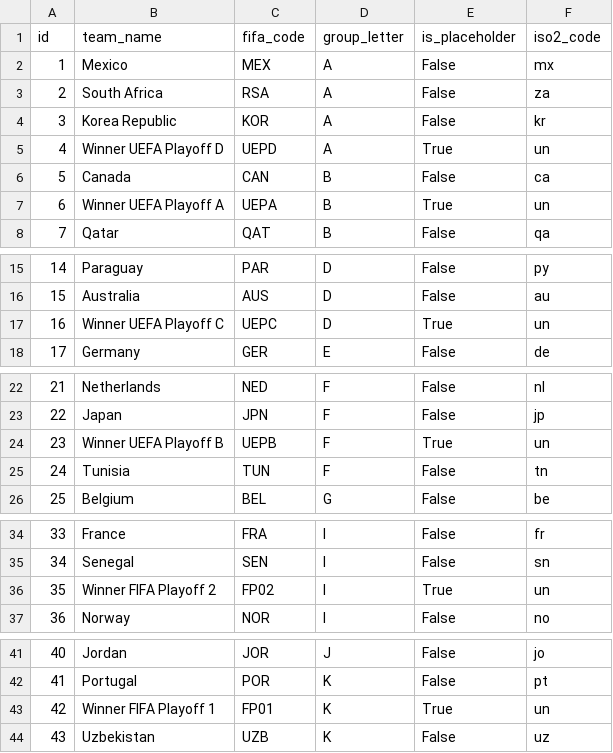
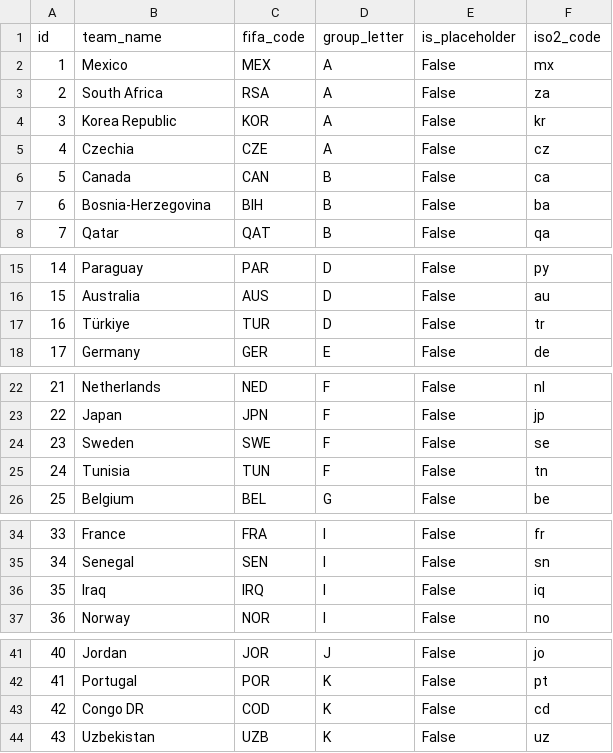
Before and after one commit to carlos-illobre/world-cup-platform, a CSV file: backend/data/csv/world_cup_teams.csv, drawn as a sheet; only a part is shown, gaps mark what is left out.

```diff
--- a/backend/data/csv/world_cup_teams.csv
+++ b/backend/data/csv/world_cup_teams.csv
@@ -4,5 +4,5 @@ id,team_name,fifa_code,group_letter,is_placeholder,iso2_code
 3,Korea Republic,KOR,A,False,kr
-4,Winner UEFA Playoff D,UEPD,A,True,un
+4,Czechia,CZE,A,False,cz
 5,Canada,CAN,B,False,ca
-6,Winner UEFA Playoff A,UEPA,B,True,un
+6,Bosnia-Herzegovina,BIH,B,False,ba
 7,Qatar,QAT,B,False,qa
@@ -16,3 +16,3 @@ id,team_name,fifa_code,group_letter,is_placeholder,iso2_code
 15,Australia,AUS,D,False,au
-16,Winner UEFA Playoff C,UEPC,D,True,un
+16,Türkiye,TUR,D,False,tr
 17,Germany,GER,E,False,de
@@ -23,3 +23,3 @@ id,team_name,fifa_code,group_letter,is_placeholder,iso2_code
 22,Japan,JPN,F,False,jp
-23,Winner UEFA Playoff B,UEPB,F,True,un
+23,Sweden,SWE,F,False,se
 24,Tunisia,TUN,F,False,tn
@@ -35,3 +35,3 @@ id,team_name,fifa_code,group_letter,is_placeholder,iso2_code
 34,Senegal,SEN,I,False,sn
-35,Winner FIFA Playoff 2,FP02,I,True,un
+35,Iraq,IRQ,I,False,iq
 36,Norway,NOR,I,False,no
@@ -42,3 +42,3 @@ id,team_name,fifa_code,group_letter,is_placeholder,iso2_code
 41,Portugal,POR,K,False,pt
-42,Winner FIFA Playoff 1,FP01,K,True,un
+42,Congo DR,COD,K,False,cd
 43,Uzbekistan,UZB,K,False,uz
```
Also changed, not shown: backend/data/csv/world_cup_matches.csv, 18 other files.
